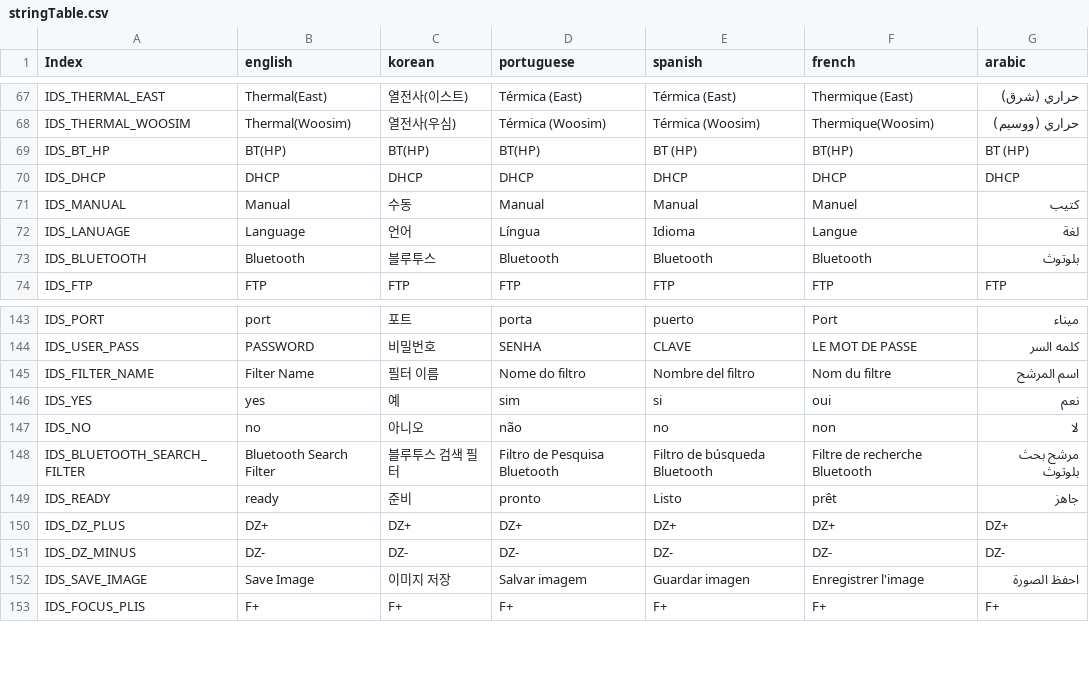
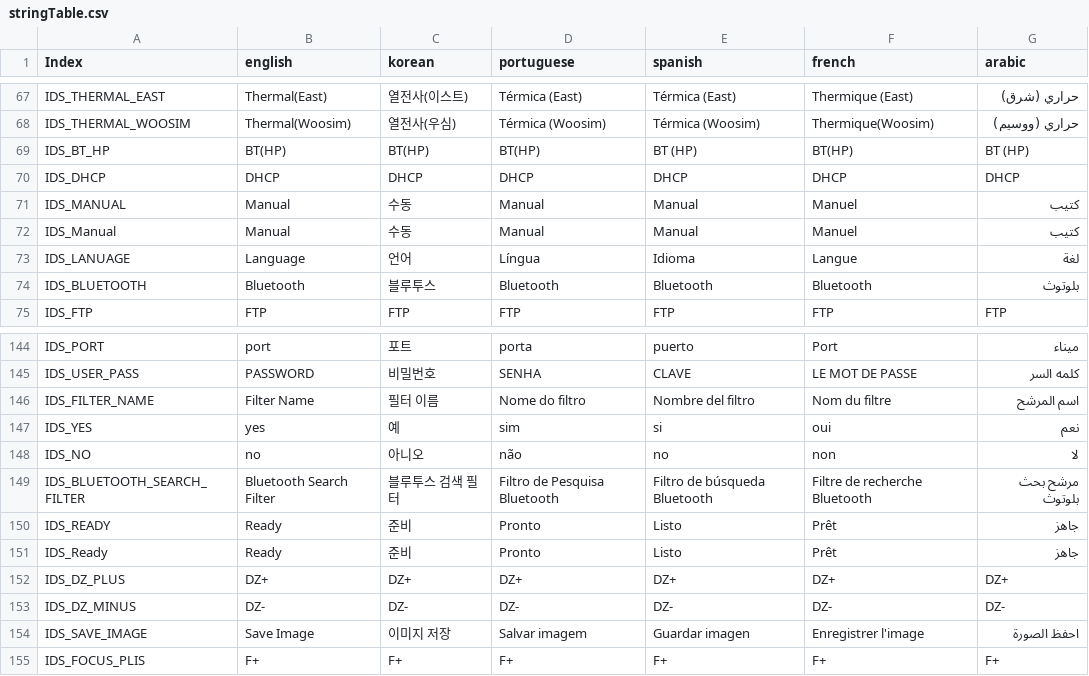
Before and after one commit to wruwami/TPCAM-M30, a CSV file: strings/stringTable.csv, drawn as a sheet; only a part is shown, gaps mark what is left out.

Commit message:
Update stringTable.csv

```diff
--- a/strings/stringTable.csv
+++ b/strings/stringTable.csv
@@ -71,2 +71,3 @@ IDS_DHCP,DHCP,DHCP,DHCP,DHCP,DHCP,DHCP
 IDS_MANUAL,Manual,수동,Manual,Manual,Manuel,كتيب
+IDS_Manual,Manual,수동,Manual,Manual,Manuel,كتيب
 IDS_LANUAGE,Language,언어,Língua,Idioma,Langue,لغة
@@ -148,3 +149,4 @@ IDS_NO,no,아니오,não,no,non,لا
 IDS_BLUETOOTH_SEARCH_FILTER,Bluetooth Search Filter,블루투스 검색 필터,Filtro de Pesquisa Bluetooth,Filtro de búsqueda Bluetooth,Filtre de recherche Bluetooth,مرشح بحث بلوتوث
-IDS_READY,ready,준비,pronto,Listo,prêt,جاهز
+IDS_READY,Ready,준비,Pronto,Listo,Prêt,جاهز
+IDS_Ready,Ready,준비,Pronto,Listo,Prêt,جاهز
 IDS_DZ_PLUS,DZ+,DZ+,DZ+,DZ+,DZ+,DZ+
```
